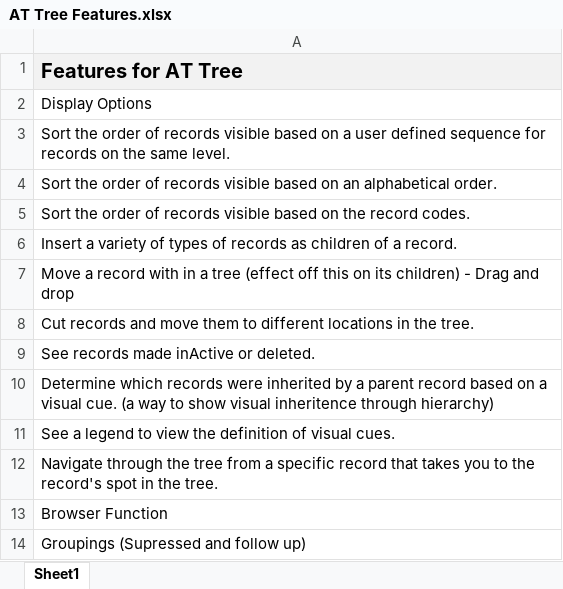
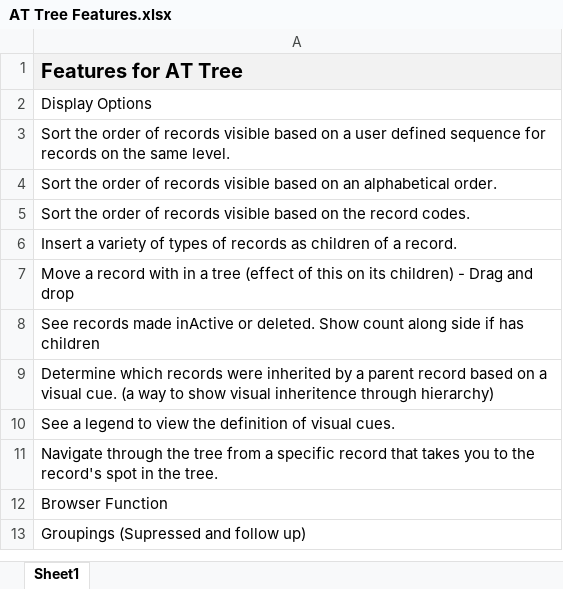
Before and after one commit to pragmaproducts/pragma-design, an Excel workbook: OK-Plus/Components/Asset Type Tree /AT Tree Features.xlsx, sheet Sheet1, drawn as a sheet; values as stored, in another font and other column widths than the file's, no borders; the diff names each change by its address in the sheet, - before the commit and + after, or states it on an @@ line.

```diff
--- a/OK-Plus/Components/Asset Type Tree /AT Tree Features.xlsx (sheet Sheet1)
+++ b/OK-Plus/Components/Asset Type Tree /AT Tree Features.xlsx (sheet Sheet1)
-A7: …tree (effect off this on…
+A7: …tree (effect of this on…
-A8: Cut records and move them to different locations in the tree.
+A8: See records made inActive or deleted. Show count along side if has children
-row 9: See records made inActive or deleted.
```
Also changed, not shown: 2 other files.
